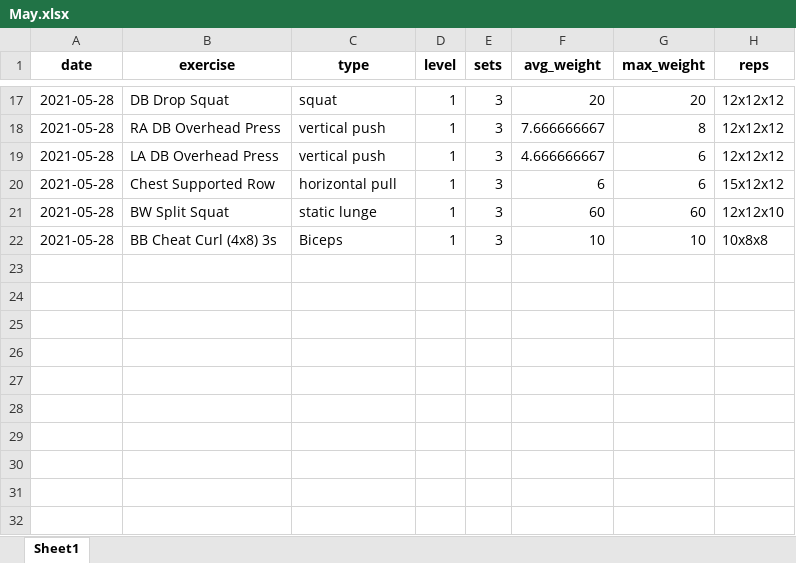
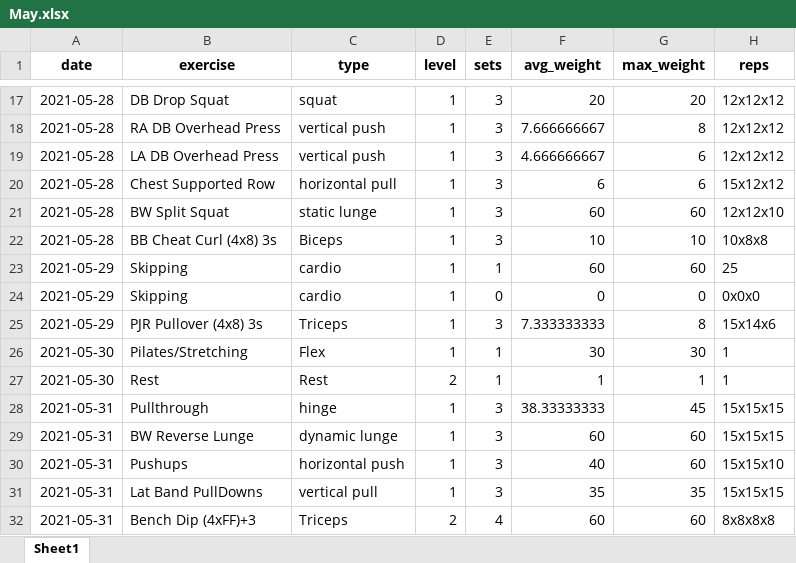
Before and after one commit to josepht47/beginners-fitness-tracking-app, an Excel workbook: out/May.xlsx, sheet Sheet1, drawn as a sheet; only a part is shown, gaps mark what is left out; values as stored, in another font and other column widths than the file's, no borders; the diff names each change by its address in the sheet, - before the commit and + after, or states it on an @@ line.

```diff
--- a/out/May.xlsx (sheet Sheet1)
+++ b/out/May.xlsx (sheet Sheet1)
+row 23: 2021-05-29 | Skipping | cardio | 1 | 1 | 60 | 60 | 25
+row 24: 2021-05-29 | Skipping | cardio | 1 | 0 | 0 | 0 | 0x0x0
+row 25: 2021-05-29 | PJR Pullover (4x8) 3s | Triceps | 1 | 3 | 7.333333333 | 8 | 15x14x6
+row 26: 2021-05-30 | Pilates/Stretching | Flex | 1 | 1 | 30 | 30 | 1
+row 27: 2021-05-30 | Rest | Rest | 2 | 1 | 1 | 1 | 1
+row 28: 2021-05-31 | Pullthrough | hinge | 1 | 3 | 38.33333333 | 45 | 15x15x15
+row 29: 2021-05-31 | BW Reverse Lunge | dynamic lunge | 1 | 3 | 60 | 60 | 15x15x15
+row 30: 2021-05-31 | Pushups | horizontal push | 1 | 3 | 40 | 60 | 15x15x10
+row 31: 2021-05-31 | Lat Band PullDowns | vertical pull | 1 | 3 | 35 | 35 | 15x15x15
+row 32: 2021-05-31 | Bench Dip (4xFF)+3 | Triceps | 2 | 4 | 60 | 60 | 8x8x8x8
```
Also changed, not shown: 7 other files.
